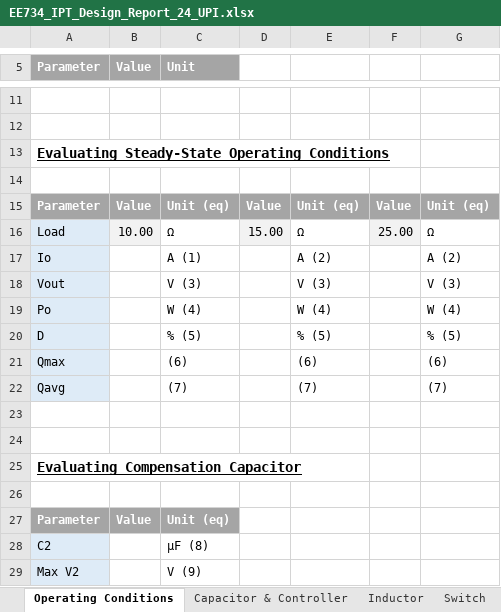
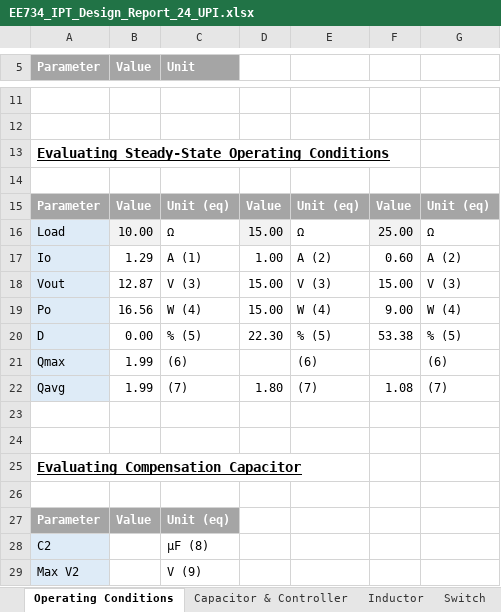
Before and after one commit to vneshikj/Inductive-Drive-RC-Car, an Excel workbook: Implementation/EE734 Design Report Student Package 2024/EE734 Design Report Student Package 2024/IPT/EE734_IPT_Design_Report_24_UPI.xlsx, sheet Operating Conditions, drawn as a sheet; only a part is shown, gaps mark what is left out; values as stored, in another font and other column widths than the file's, no borders; the diff names each change by its address in the sheet, - before the commit and + after, or states it on an @@ line.

Commit message:
feat(IPT): Calculations for the first block completed.

```diff
--- a/Implementation/EE734 Design Report Student Package 2024/EE734 Design Report Student Package 2024/IPT/EE734_IPT_Design_Report_24_UPI.xlsx (sheet Operating Conditions)
+++ b/Implementation/EE734 Design Report Student Package 2024/EE734 Design Report Student Package 2024/IPT/EE734_IPT_Design_Report_24_UPI.xlsx (sheet Operating Conditions)
-B17 (Value): (empty)
+B17 (Value): 1.29
-D17: (empty)
+D17: 1.00
-F17: (empty)
+F17: 0.60
-B18 (Value): (empty)
+B18 (Value): 12.87
-D18:D19: (empty)
+D18:D19: 15.00
-F18: (empty)
+F18: 15.00
-B19 (Value): (empty)
+B19 (Value): 16.56
-F19: (empty)
+F19: 9.00
-B20 (Value): (empty)
+B20 (Value): 0.00
-D20: (empty)
+D20: 22.30
-F20: (empty)
+F20: 53.38
-B21:B22 (Value): (empty)
+B21:B22 (Value): 1.99
-D22: (empty)
+D22: 1.80
-F22: (empty)
+F22: 1.08
```
Also changed, not shown: sheet Diode.
